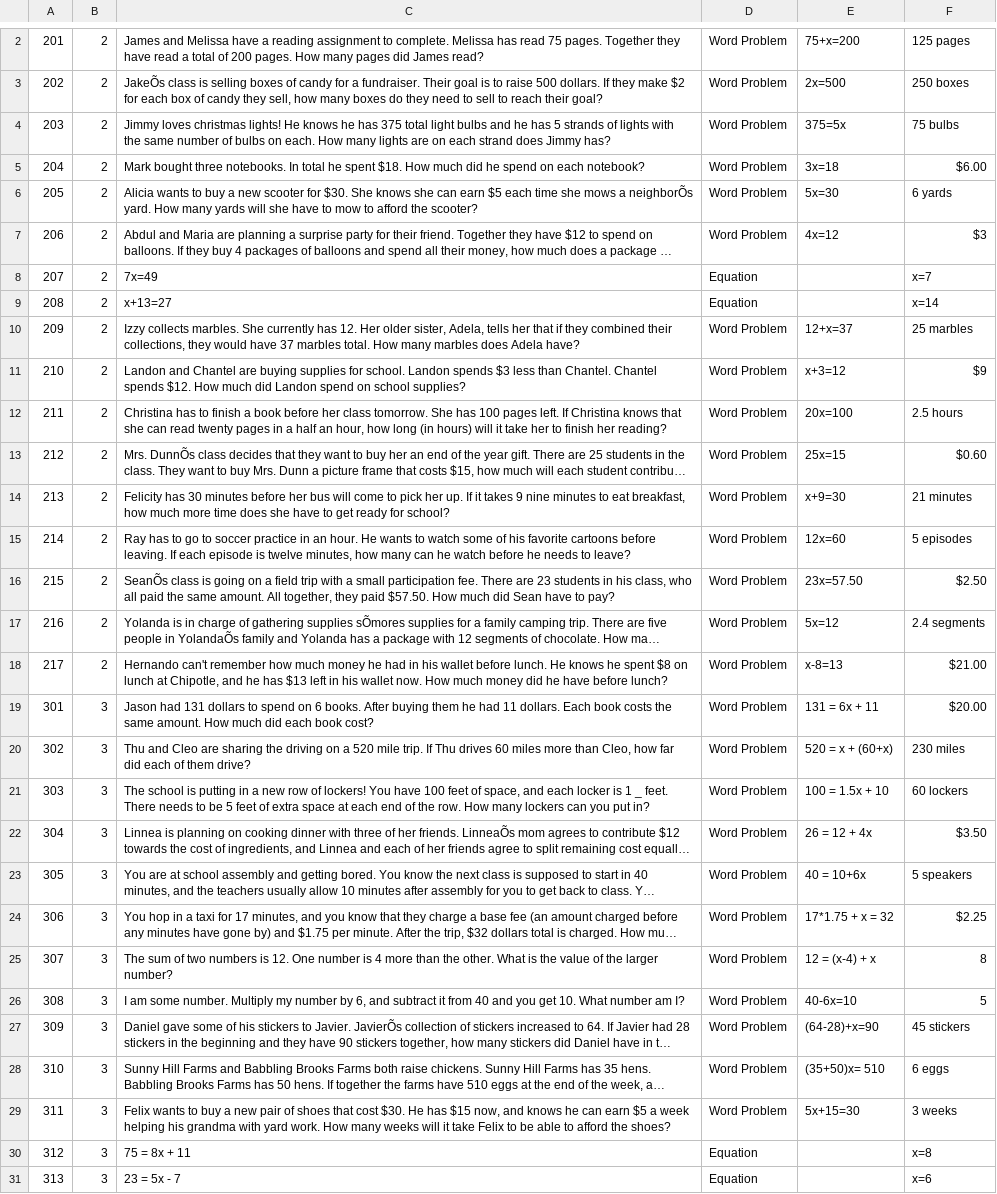
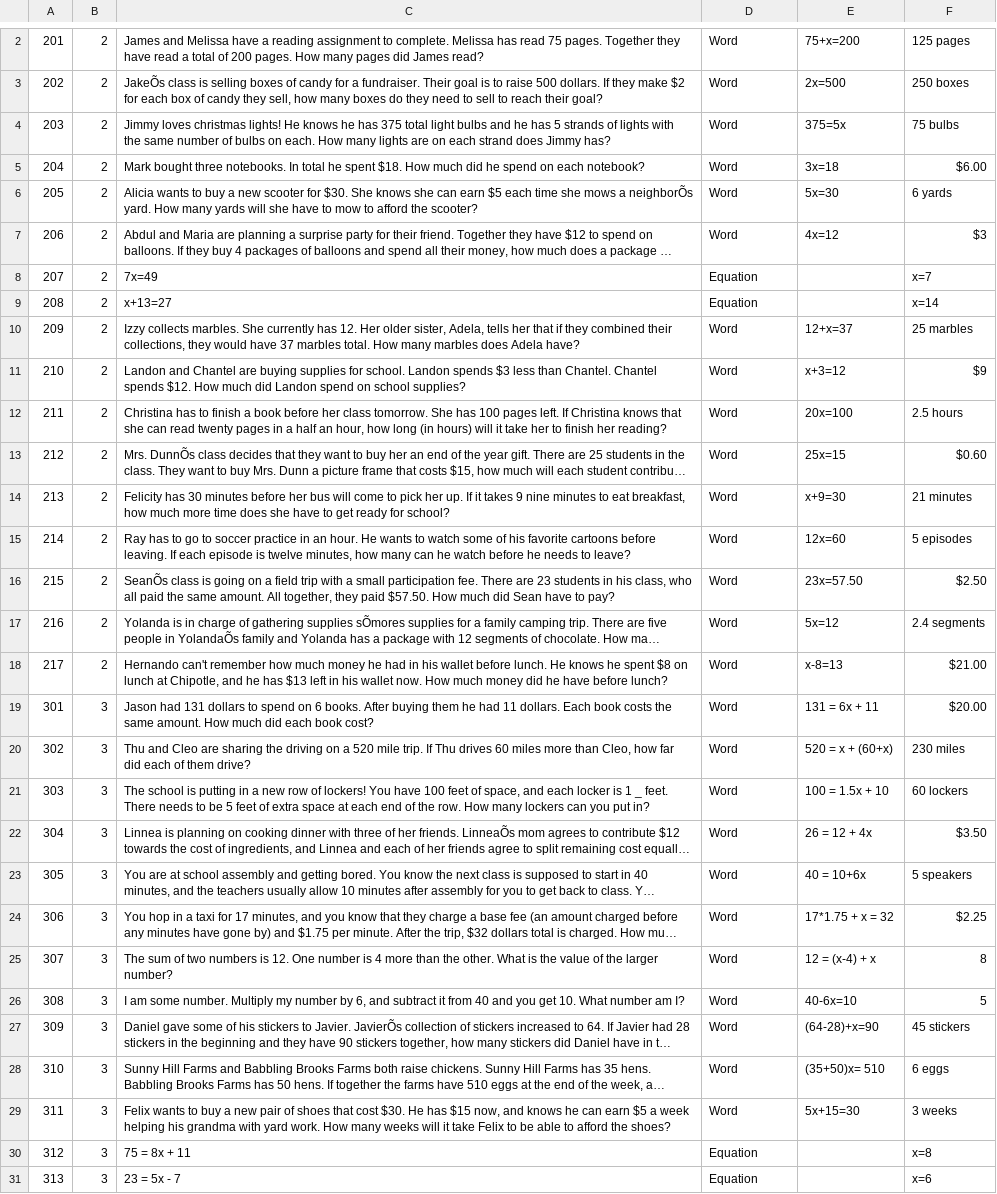
Before and after one commit to md122/apps-comps, a CSV file: problems.csv, drawn as a sheet; only a part is shown, gaps mark what is left out; long unchanged cells end in …; the diff covers the shown part only; the diff names each change by its address in the sheet, - before the commit and + after, or states it on an @@ line.

Commit message:
tinkering with csv format

```diff
--- a/problems.csv
+++ b/problems.csv
-D2:D7: Word Problem
+D2:D7: Word
-D10:D29: Word Problem
+D10:D29: Word
```
Also changed, not shown: 1 added row, 1 removed row and 21 edited cells elsewhere in this file.
